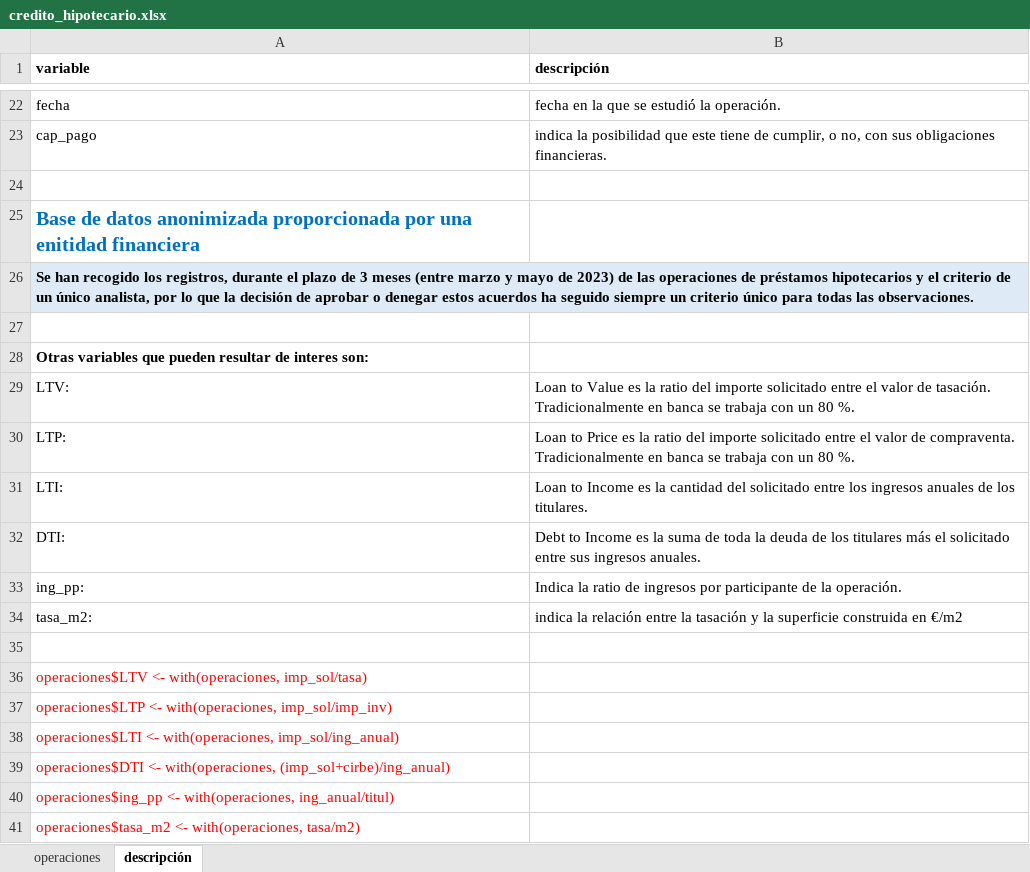
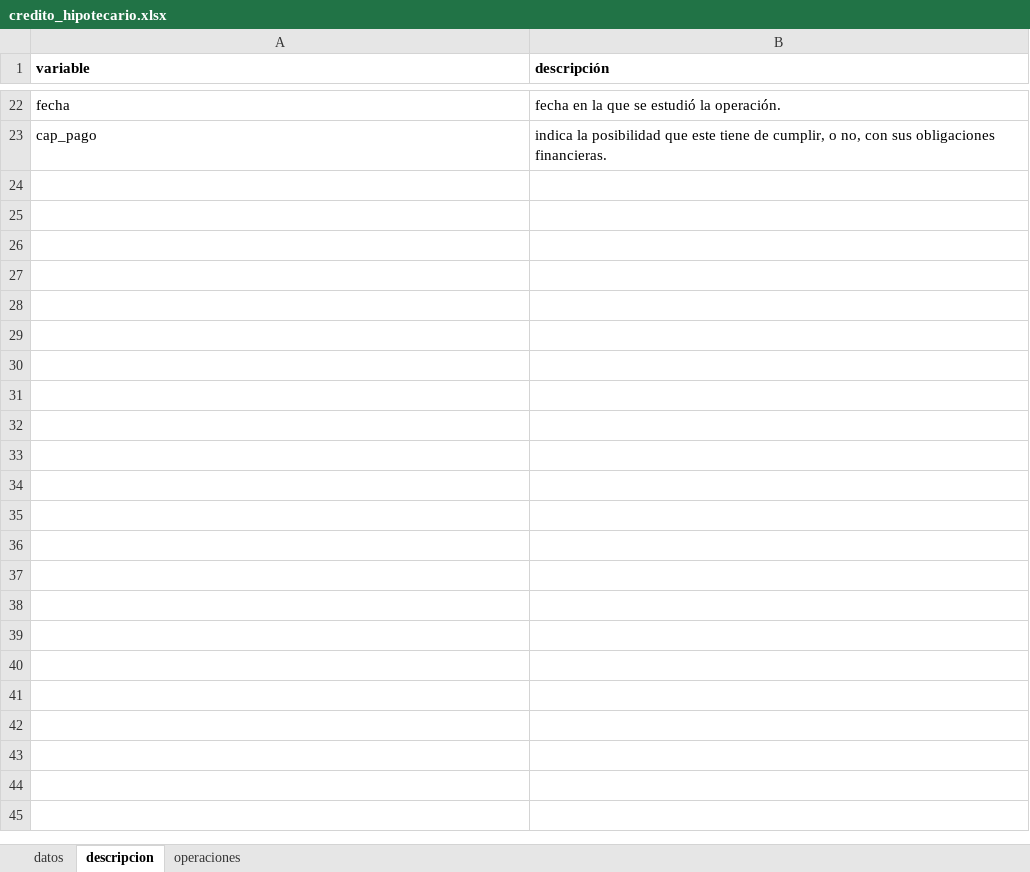
Before and after one commit to gemafaviles/storytelling, an Excel workbook: historias/data/credito_hipotecario.xlsx, sheet descripcion, drawn as a sheet; only a part is shown, gaps mark what is left out; values as stored, in another font and other column widths than the file's, no borders; conditional formats not drawn; the diff names each change by its address in the sheet, - before the commit and + after, or states it on an @@ line.

Commit message:
# actualiza datos de crédito
# actualiza datos de crédito hipotecario y ficheros HTML

```diff
--- a/historias/data/credito_hipotecario.xlsx (sheet descripcion)
+++ b/historias/data/credito_hipotecario.xlsx (sheet descripcion)
-sheet tab: descripción
+sheet tab: descripcion
+sheet tab: datos
@@ sheet tab order changed: datos | descripcion | operaciones @@
-row 24: (empty)
-row 25: Base de datos anonimizada proporcionada por una enitidad financiera
-row 26: Se han recogido los registros, durante el plazo de 3 meses (entre marzo y mayo de 2023) de las operaciones de préstamos hipotecarios y el criterio de un único analista, por lo que la decisión de aprobar o denegar estos acuerdos ha seguido siempre un criterio único para todas las observaciones.
-row 27: (empty)
-row 28: Otras variables que pueden resultar de interes son:
-row 29: LTV: | Loan to Value es la ratio del importe solicitado entre el valor de tasación. Tradicionalmente en banca se trabaja con un 80 %.
-row 30: LTP: | Loan to Price es la ratio del importe solicitado entre el valor de compraventa. Tradicionalmente en banca se trabaja con un 80 %.
-row 31: LTI: | Loan to Income es la cantidad del solicitado entre los ingresos anuales de los titulares.
-row 32: DTI: | Debt to Income es la suma de toda la deuda de los titulares más el solicitado entre sus ingresos anuales.
-row 33: ing_pp: | Indica la ratio de ingresos por participante de la operación.
-row 34: tasa_m2: | indica la relación entre la tasación y la superficie construida en €/m2
-row 35: (empty)
-row 36: operaciones$LTV <- with(operaciones, imp_sol/tasa)
-row 37: operaciones$LTP <- with(operaciones, imp_sol/imp_inv)
-row 38: operaciones$LTI <- with(operaciones, imp_sol/ing_anual)
-row 39: operaciones$DTI <- with(operaciones, (imp_sol+cirbe)/ing_anual)
-row 40: operaciones$ing_pp <- with(operaciones, ing_anual/titul)
-row 41: operaciones$tasa_m2 <- with(operaciones, tasa/m2)
```
Also changed, not shown: sheet operaciones, 4 other files.
